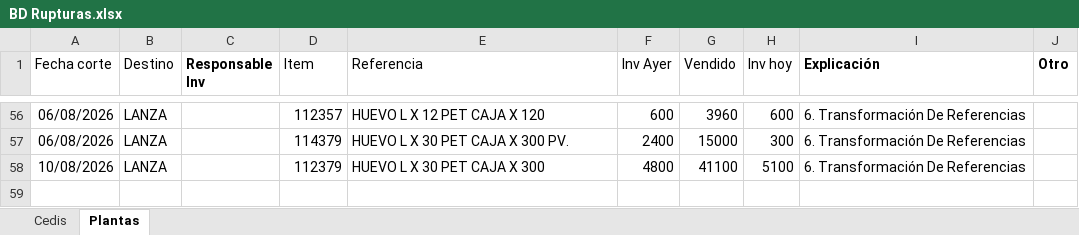
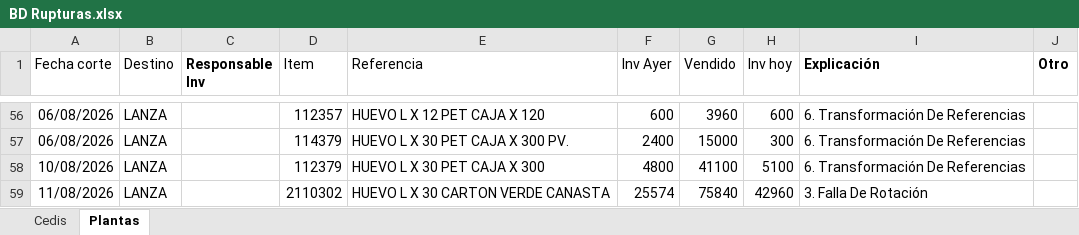
Before and after one commit to CamiVargas25/Inventarios, an Excel workbook: BD Rupturas.xlsx, sheet Plantas, drawn as a sheet; only a part is shown, gaps mark what is left out; values as stored, in another font and other column widths than the file's, no borders; charts and pictures and table styles not drawn; the diff names each change by its address in the sheet, - before the commit and + after, or states it on an @@ line.

```diff
--- a/BD Rupturas.xlsx (sheet Plantas)
+++ b/BD Rupturas.xlsx (sheet Plantas)
+row 59: 11/08/2026 | LANZA |  | 2110302 | HUEVO L X 30 CARTON VERDE CANASTA | 25574 | 75840 | 42960 | 3. Falla De Rotación
```
Also changed, not shown: sheet Cedis.
